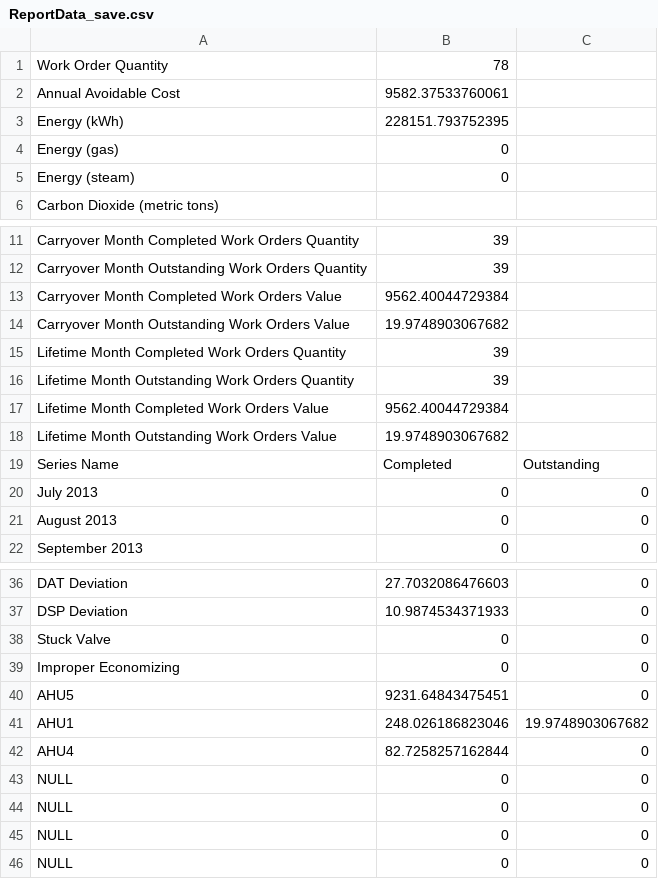
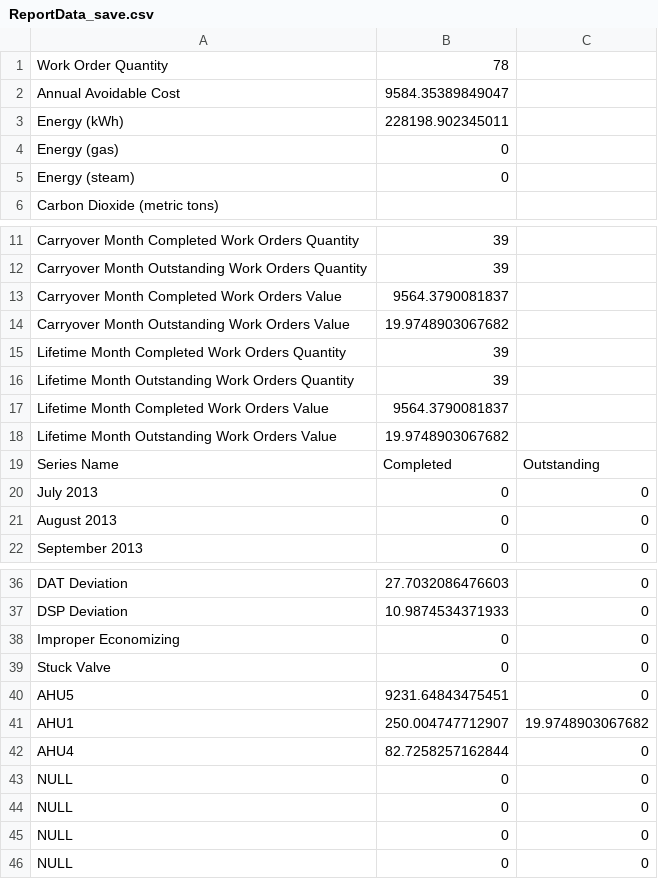
Before and after one commit to dddomin3/SavingsCalc, a CSV file: ReportData_save.csv, drawn as a sheet; only a part is shown, gaps mark what is left out.

```diff
--- a/ReportData_save.csv
+++ b/ReportData_save.csv
@@ -1,4 +1,4 @@
 Work Order Quantity,78
-Annual Avoidable Cost,9582.37533760061
-Energy (kWh),228151.793752395
+Annual Avoidable Cost,9584.35389849047
+Energy (kWh),228198.902345011
 Energy (gas),0
@@ -12,3 +12,3 @@ Carryover Month Completed Work Orders Quantity,39
 Carryover Month Outstanding Work Orders Quantity,39
-Carryover Month Completed Work Orders Value,9562.40044729384
+Carryover Month Completed Work Orders Value,9564.3790081837
 Carryover Month Outstanding Work Orders Value,19.9748903067682
@@ -16,3 +16,3 @@ Lifetime Month Completed Work Orders Quantity,39
 Lifetime Month Outstanding Work Orders Quantity,39
-Lifetime Month Completed Work Orders Value,9562.40044729384
+Lifetime Month Completed Work Orders Value,9564.3790081837
 Lifetime Month Outstanding Work Orders Value,19.9748903067682
@@ -37,6 +37,6 @@ DAT Deviation,27.7032086476603,0
 DSP Deviation,10.9874534371933,0
+Improper Economizing,0,0
 Stuck Valve,0,0
-Improper Economizing,0,0
 AHU5,9231.64843475451,0
-AHU1,248.026186823046,19.9748903067682
+AHU1,250.004747712907,19.9748903067682
 AHU4,82.7258257162844,0
```
Also changed, not shown: HistoryConsole.csv, HistoryConsole_NEW.csv, 6 other files.
